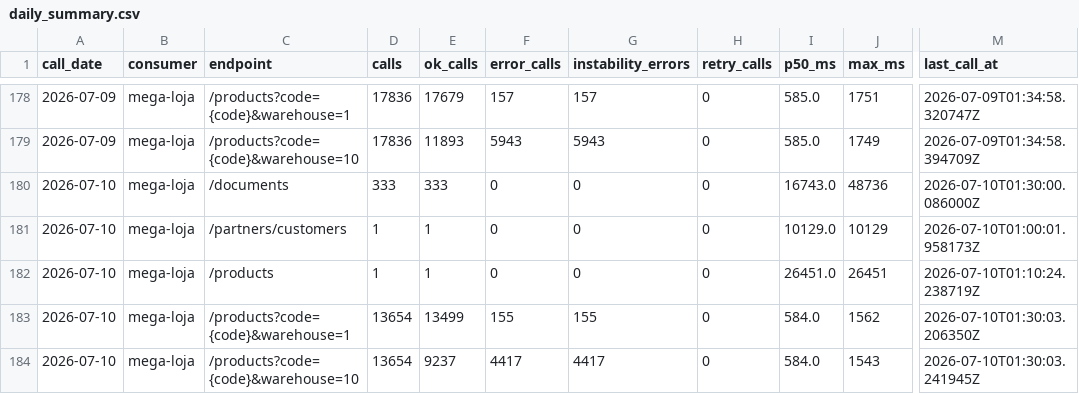
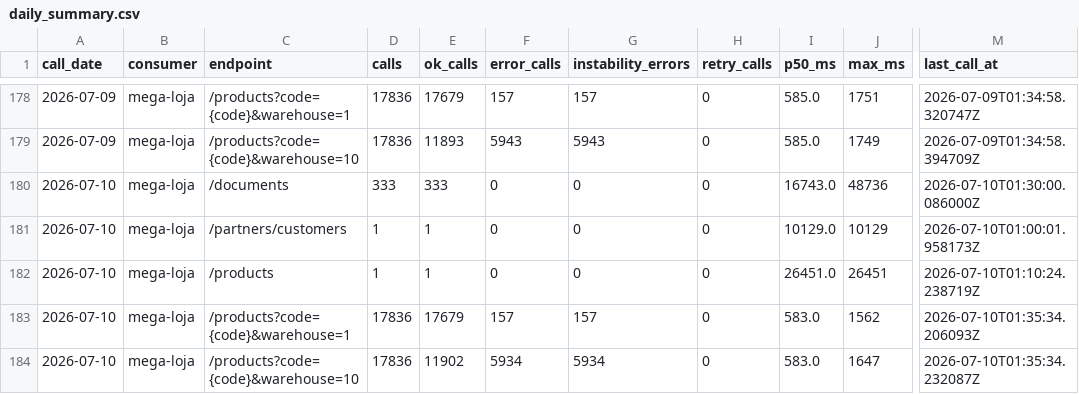
Before and after one commit to xxffoottxx/artsoft-call-log, a CSV file: daily_summary.csv, drawn as a sheet; only a part is shown, gaps mark what is left out; the diff names each change by its address in the sheet, - before the commit and + after, or states it on an @@ line.

Commit message:
call-log 2026-07-09: 35994 calls, 6100 errors

```diff
--- a/daily_summary.csv
+++ b/daily_summary.csv
-D183:D184 (calls): 13654
+D183:D184 (calls): 17836
-E183 (ok_calls): 13499
+E183 (ok_calls): 17679
-F183 (error_calls): 155
+F183 (error_calls): 157
-G183 (instability_errors): 155
+G183 (instability_errors): 157
-I183:I184 (p50_ms): 584.0
+I183:I184 (p50_ms): 583.0
-M183 (last_call_at): 2026-07-10T01:30:03.206350Z
+M183 (last_call_at): 2026-07-10T01:35:34.206093Z
-E184 (ok_calls): 9237
+E184 (ok_calls): 11902
-F184 (error_calls): 4417
+F184 (error_calls): 5934
-G184 (instability_errors): 4417
+G184 (instability_errors): 5934
-J184 (max_ms): 1543
+J184 (max_ms): 1647
-M184 (last_call_at): 2026-07-10T01:30:03.241945Z
+M184 (last_call_at): 2026-07-10T01:35:34.232087Z
```
